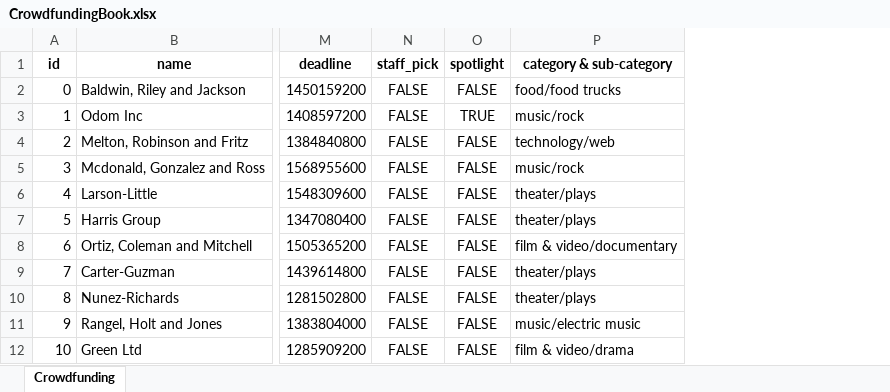
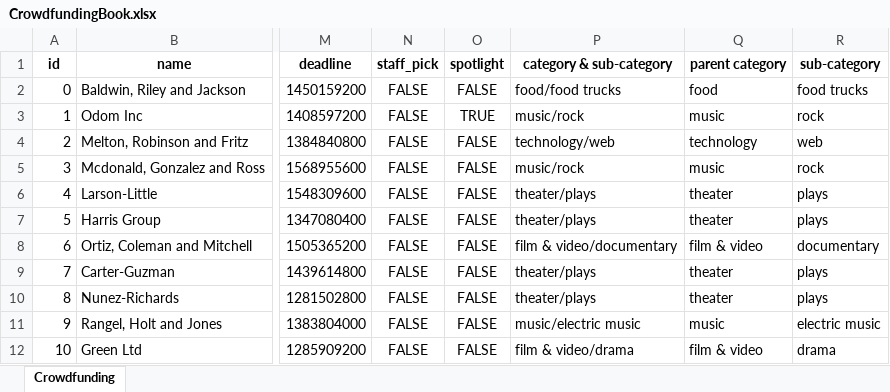
Before and after one commit to siobyrne/excel-challenge, an Excel workbook: CrowdfundingBook.xlsx, sheet Crowdfunding, drawn as a sheet; only a part is shown, gaps mark what is left out; values as stored, in another font and other column widths than the file's, no borders; conditional formats not drawn; the diff names each change by its address in the sheet, - before the commit and + after, or states it on an @@ line.

Commit message:
Add new parent category and sub-category columns, split category & sub-category column data

```diff
--- a/CrowdfundingBook.xlsx (sheet Crowdfunding)
+++ b/CrowdfundingBook.xlsx (sheet Crowdfunding)
+column Q (parent category), rows 2-12: food | music | technology | music | theater | theater | film & video | theater | theater | music | film & video
+column R (sub-category), rows 2-12: food trucks | rock | web | rock | plays | plays | documentary | plays | plays | electric music | drama
```
